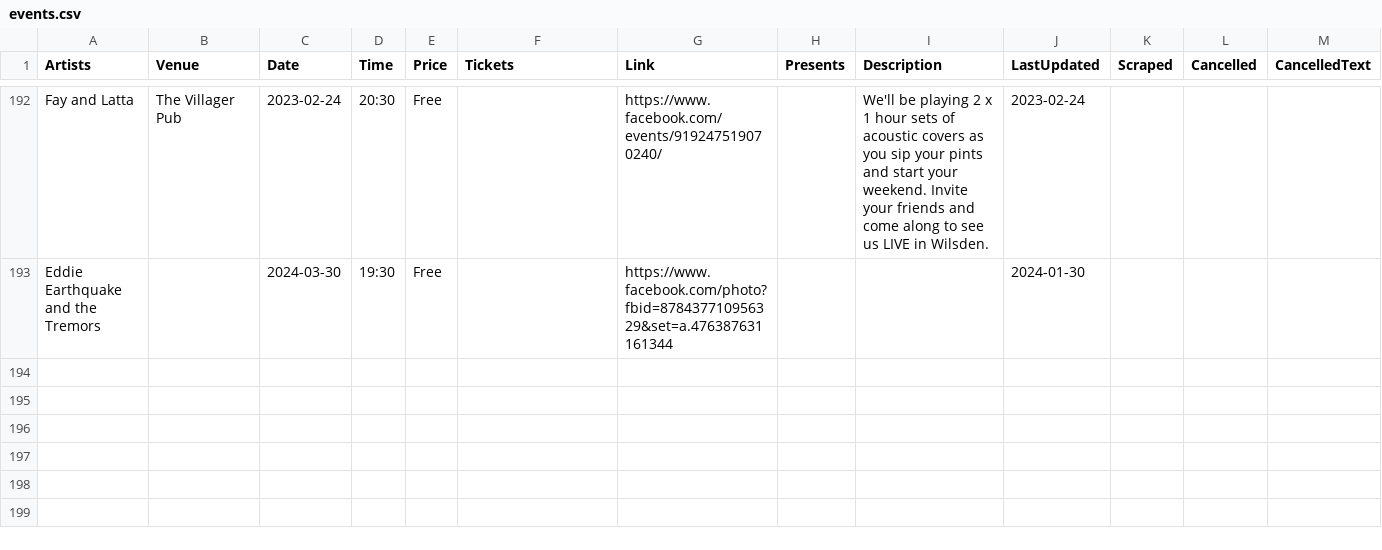
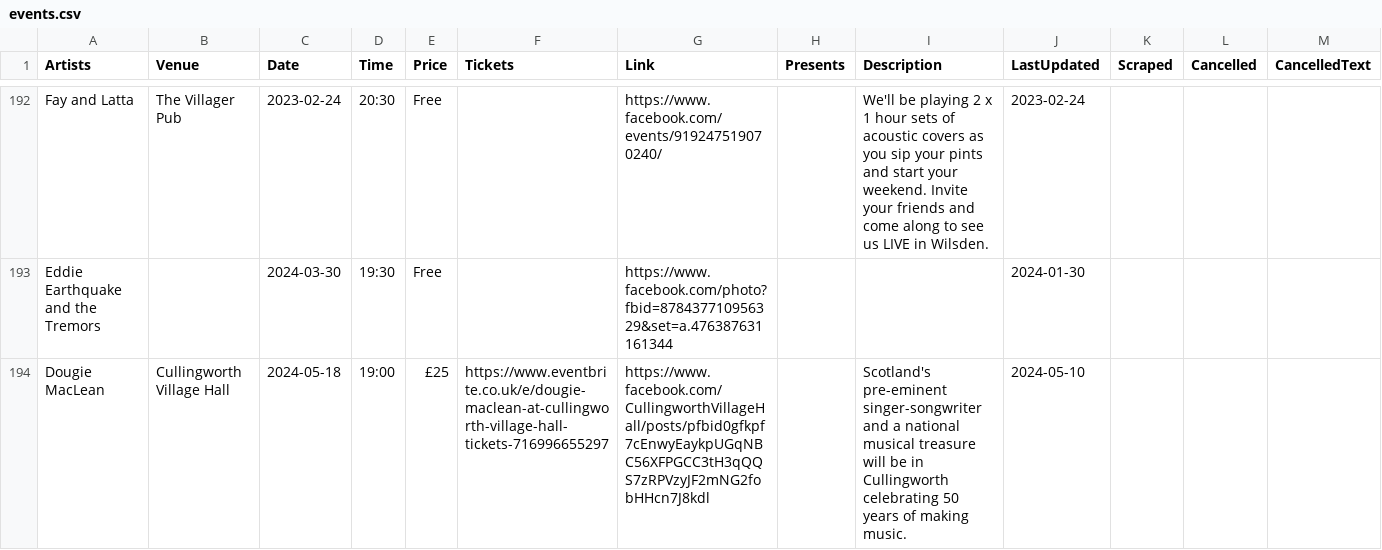
Before and after one commit to caprenter/bingley-music-town, a CSV file: docs/_data/events.csv, drawn as a sheet; only a part is shown, gaps mark what is left out; rows hold the shown columns only; the diff names each change by its address in the sheet, - before the commit and + after, or states it on an @@ line.

```diff
--- a/docs/_data/events.csv
+++ b/docs/_data/events.csv
+row 194: Dougie MacLean | Cullingworth Village Hall | 2024-05-18 | 19:00 | £25 | https://www.eventbrite.co.uk/e/dougie-maclean-at-cullingworth-village-hall-tickets-716996655297 | https://www.facebook.com/CullingworthVillageHall/posts/pfbid0gfkpf7cEnwyEaykpUGqNBC56XFPGCC3tH3qQQS7zRPVzyJF2mNG2fobHHcn7J8kdl |  | Scotland's pre-eminent singer-songwriter and a national musical treasure will be in Cullingworth celebrating 50 years of making music. | 2024-05-10
```
Also changed, not shown: docs/_data/artists.csv, docs/_data/venues.csv, 1 other file.
